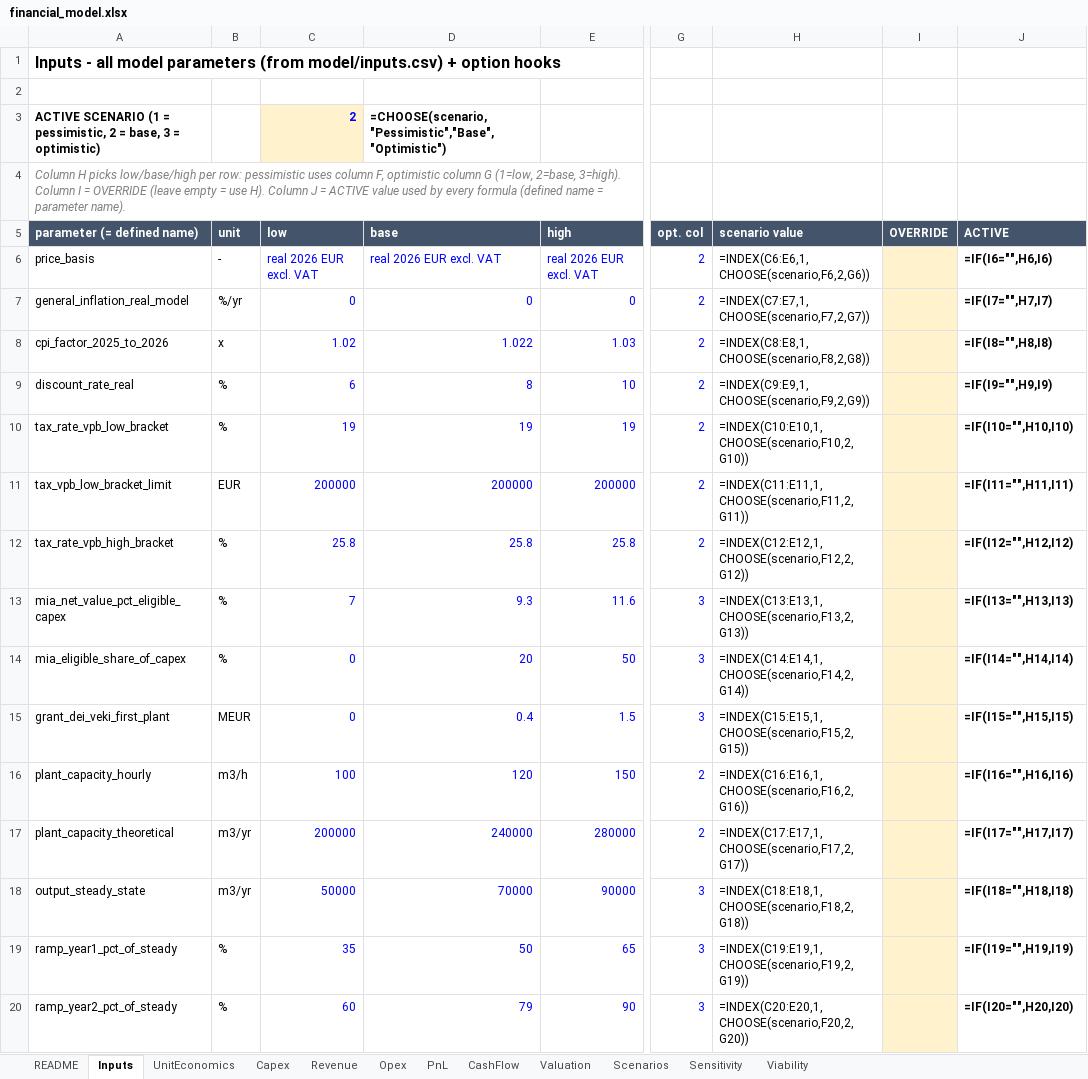
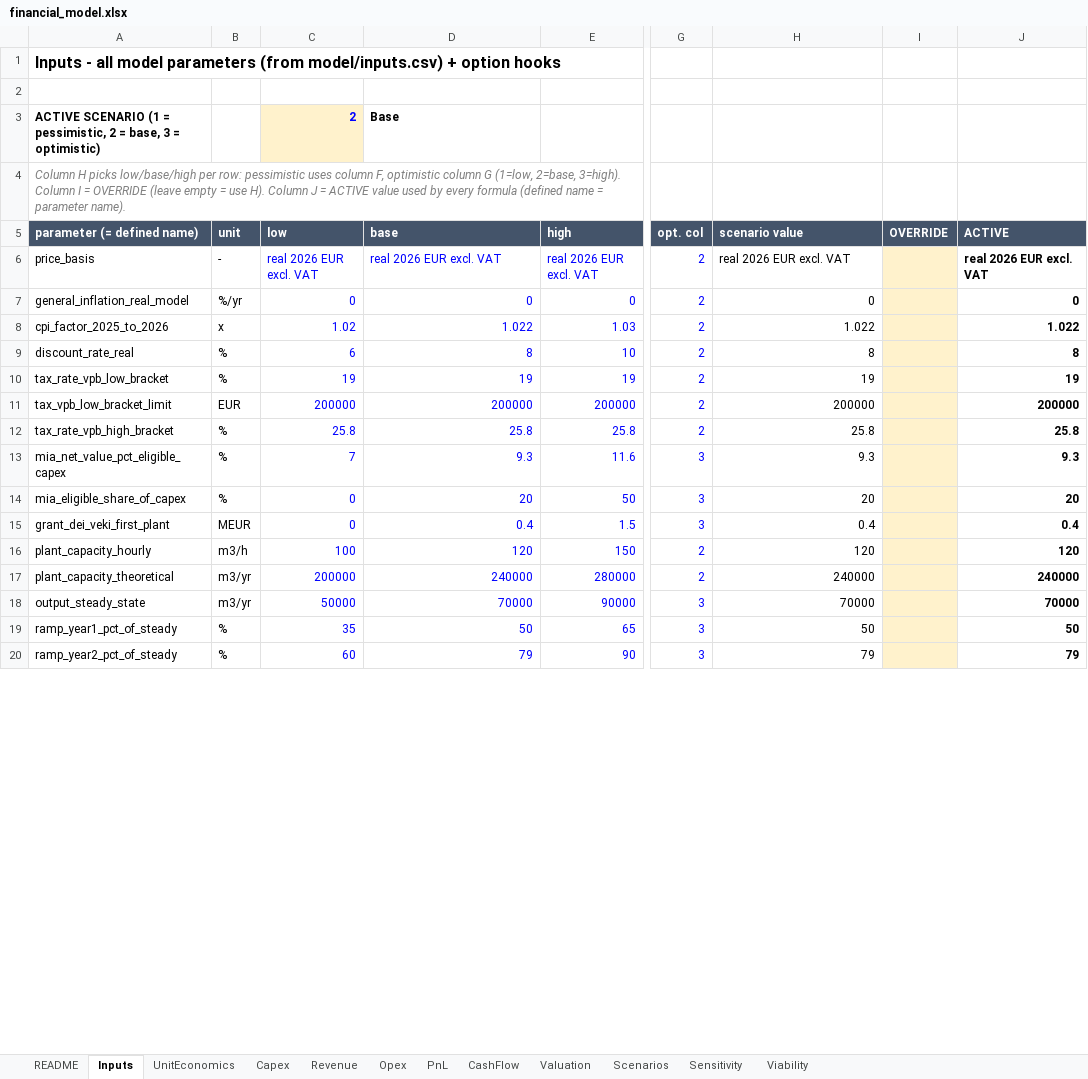
Before and after one commit to kmaster77/Repo2333, an Excel workbook: model/financial_model.xlsx, sheet Inputs, drawn as a sheet; only a part is shown, gaps mark what is left out; values as stored, in another font and other column widths than the file's, no borders; formulas without a stored value are shown as written; the diff covers the shown part only; the diff names each change by its address in the sheet, - before the commit and + after, or states it on an @@ line.

```diff
--- a/model/financial_model.xlsx (sheet Inputs)
+++ b/model/financial_model.xlsx (sheet Inputs)
-D3 (base): =CHOOSE(scenario,"Pessimistic","Base","Optimistic")
+D3 (base): Base
-H6 (scenario value): =INDEX(C6:E6,1,CHOOSE(scenario,F6,2,G6))
+H6 (scenario value): real 2026 EUR excl. VAT
-J6 (ACTIVE): =IF(I6="",H6,I6)
+J6 (ACTIVE): real 2026 EUR excl. VAT
-H7 (scenario value): =INDEX(C7:E7,1,CHOOSE(scenario,F7,2,G7))
+H7 (scenario value): 0
-J7 (ACTIVE): =IF(I7="",H7,I7)
+J7 (ACTIVE): 0
-H8 (scenario value): =INDEX(C8:E8,1,CHOOSE(scenario,F8,2,G8))
+H8 (scenario value): 1.022
-J8 (ACTIVE): =IF(I8="",H8,I8)
+J8 (ACTIVE): 1.022
-H9 (scenario value): =INDEX(C9:E9,1,CHOOSE(scenario,F9,2,G9))
+H9 (scenario value): 8
-J9 (ACTIVE): =IF(I9="",H9,I9)
+J9 (ACTIVE): 8
-H10 (scenario value): =INDEX(C10:E10,1,CHOOSE(scenario,F10,2,G10))
+H10 (scenario value): 19
-J10 (ACTIVE): =IF(I10="",H10,I10)
+J10 (ACTIVE): 19
-H11 (scenario value): =INDEX(C11:E11,1,CHOOSE(scenario,F11,2,G11))
+H11 (scenario value): 200000
-J11 (ACTIVE): =IF(I11="",H11,I11)
+J11 (ACTIVE): 200000
-H12 (scenario value): =INDEX(C12:E12,1,CHOOSE(scenario,F12,2,G12))
+H12 (scenario value): 25.8
-J12 (ACTIVE): =IF(I12="",H12,I12)
+J12 (ACTIVE): 25.8
-H13 (scenario value): =INDEX(C13:E13,1,CHOOSE(scenario,F13,2,G13))
+H13 (scenario value): 9.3
-J13 (ACTIVE): =IF(I13="",H13,I13)
+J13 (ACTIVE): 9.3
-H14 (scenario value): =INDEX(C14:E14,1,CHOOSE(scenario,F14,2,G14))
+H14 (scenario value): 20
-J14 (ACTIVE): =IF(I14="",H14,I14)
+J14 (ACTIVE): 20
-H15 (scenario value): =INDEX(C15:E15,1,CHOOSE(scenario,F15,2,G15))
+H15 (scenario value): 0.4
-J15 (ACTIVE): =IF(I15="",H15,I15)
+J15 (ACTIVE): 0.4
-H16 (scenario value): =INDEX(C16:E16,1,CHOOSE(scenario,F16,2,G16))
+H16 (scenario value): 120
-J16 (ACTIVE): =IF(I16="",H16,I16)
+J16 (ACTIVE): 120
-H17 (scenario value): =INDEX(C17:E17,1,CHOOSE(scenario,F17,2,G17))
+H17 (scenario value): 240000
-J17 (ACTIVE): =IF(I17="",H17,I17)
+J17 (ACTIVE): 240000
-H18 (scenario value): =INDEX(C18:E18,1,CHOOSE(scenario,F18,2,G18))
+H18 (scenario value): 70000
-J18 (ACTIVE): =IF(I18="",H18,I18)
+J18 (ACTIVE): 70000
-H19 (scenario value): =INDEX(C19:E19,1,CHOOSE(scenario,F19,2,G19))
+H19 (scenario value): 50
-J19 (ACTIVE): =IF(I19="",H19,I19)
+J19 (ACTIVE): 50
-H20 (scenario value): =INDEX(C20:E20,1,CHOOSE(scenario,F20,2,G20))
+H20 (scenario value): 79
-J20 (ACTIVE): =IF(I20="",H20,I20)
+J20 (ACTIVE): 79
```
Also changed, not shown: 330 edited cells elsewhere in this sheet, sheet Opex, sheet PnL, sheet CashFlow, sheet Revenue, sheet Capex, sheet UnitEconomics, 2 more sheets, 14 other files.
